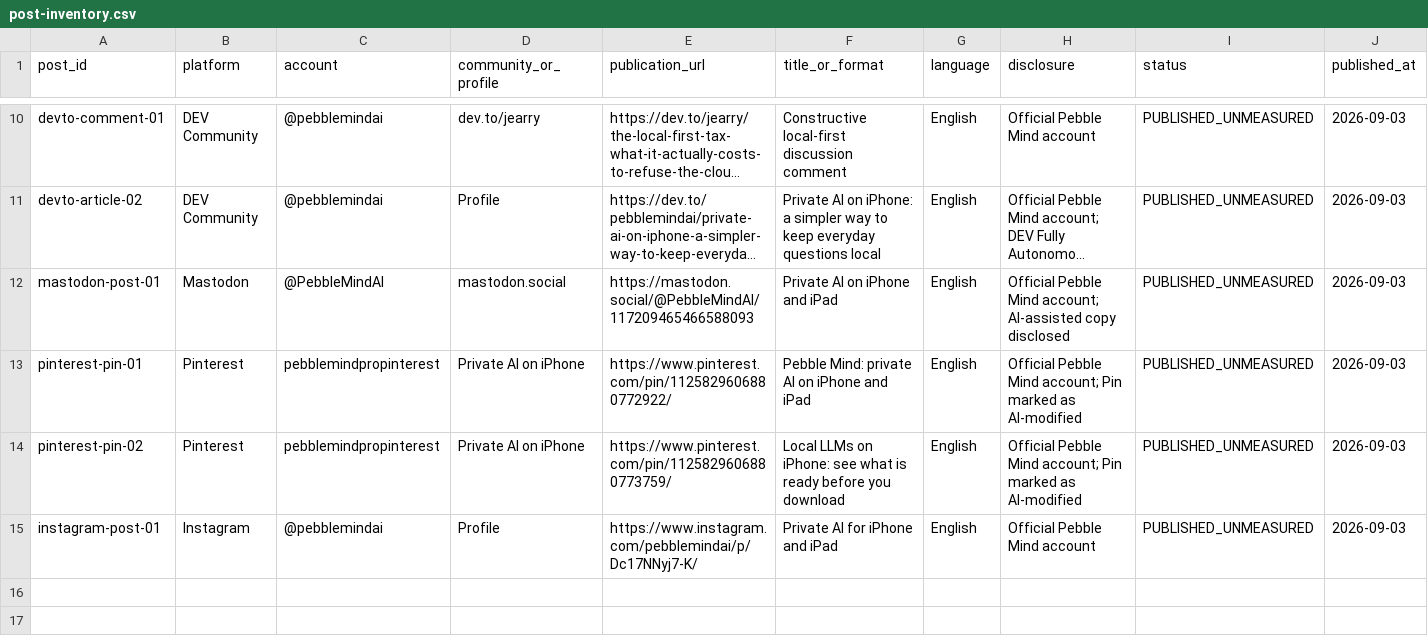
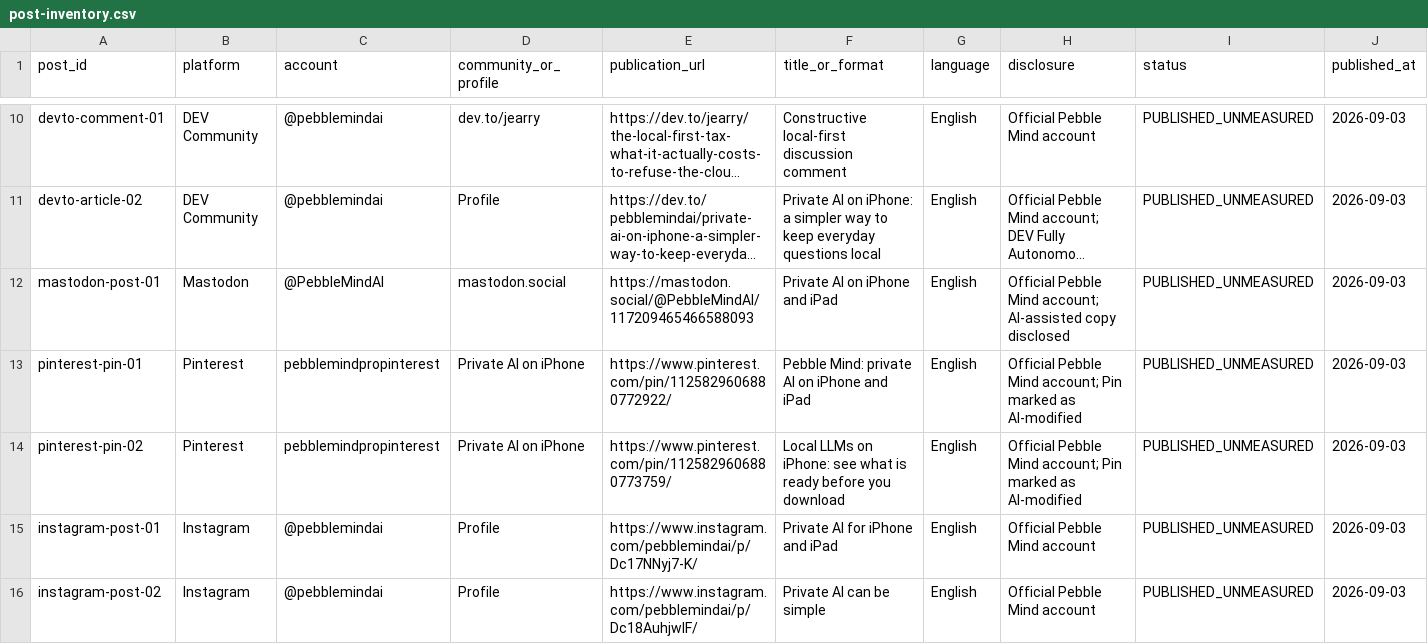
Before and after one commit to aditigosar235/pebblemindai, a CSV file: growth/post-inventory.csv, drawn as a sheet; only a part is shown, gaps mark what is left out; long unchanged cells end in …; rows hold the shown columns only; the diff names each change by its address in the sheet, - before the commit and + after, or states it on an @@ line.

Commit message:
Publish second Instagram marketing post

```diff
--- a/growth/post-inventory.csv
+++ b/growth/post-inventory.csv
+row 16: instagram-post-02 | Instagram | @pebblemindai | Profile | https://www.instagram.com/pebblemindai/p/Dc18AuhjwlF/ | Private AI can be simple | English | Official Pebble Mind account | PUBLISHED_UNMEASURED | 2026-09-03
```
Also changed, not shown: growth/content-log.csv.
